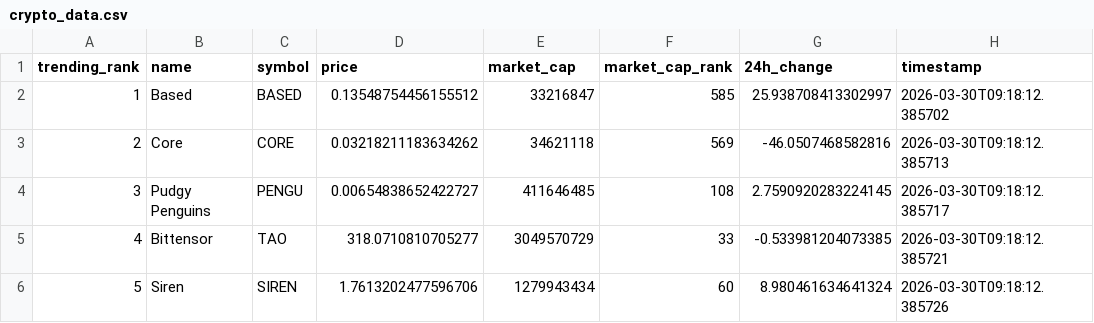
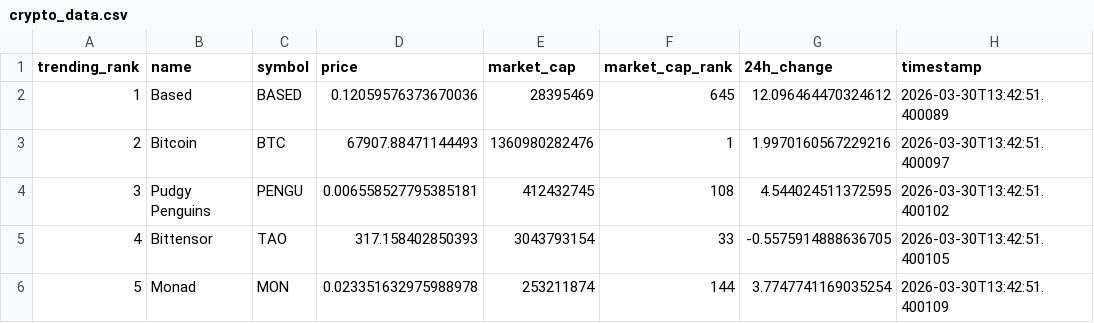
Before and after one commit to DKowarsch/crypto-trends-tracker, a CSV file: crypto_data.csv, drawn as a sheet; only a part is shown; the diff covers the shown part only.

```diff
--- a/crypto_data.csv
+++ b/crypto_data.csv
@@ -1,6 +1,6 @@
 trending_rank,name,symbol,price,market_cap,market_cap_rank,24h_change,timestamp
-1,Based,BASED,0.13548754456155512,33216847,585,25.938708413302997,2026-03-30T09:18:12.385702
-2,Core,CORE,0.03218211183634262,34621118,569,-46.0507468582816,2026-03-30T09:18:12.385713
-3,Pudgy Penguins,PENGU,0.00654838652422727,411646485,108,2.7590920283224145,2026-03-30T09:18:12.385717
-4,Bittensor,TAO,318.0710810705277,3049570729,33,-0.533981204073385,2026-03-30T09:18:12.385721
-5,Siren,SIREN,1.7613202477596706,1279943434,60,8.980461634641324,2026-03-30T09:18:12.385726
+1,Based,BASED,0.12059576373670036,28395469,645,12.096464470324612,2026-03-30T13:42:51.400089
+2,Bitcoin,BTC,67907.88471144493,1360980282476,1,1.9970160567229216,2026-03-30T13:42:51.400097
+3,Pudgy Penguins,PENGU,0.006558527795385181,412432745,108,4.544024511372595,2026-03-30T13:42:51.400102
+4,Bittensor,TAO,317.158402850393,3043793154,33,-0.5575914888636705,2026-03-30T13:42:51.400105
+5,Monad,MON,0.023351632975988978,253211874,144,3.7747741169035254,2026-03-30T13:42:51.400109
```
Also changed, not shown: 70 edited cells elsewhere in this file, 1 other file.
